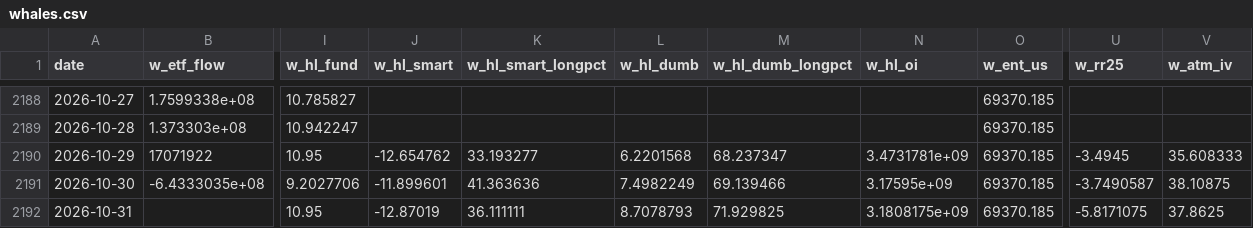
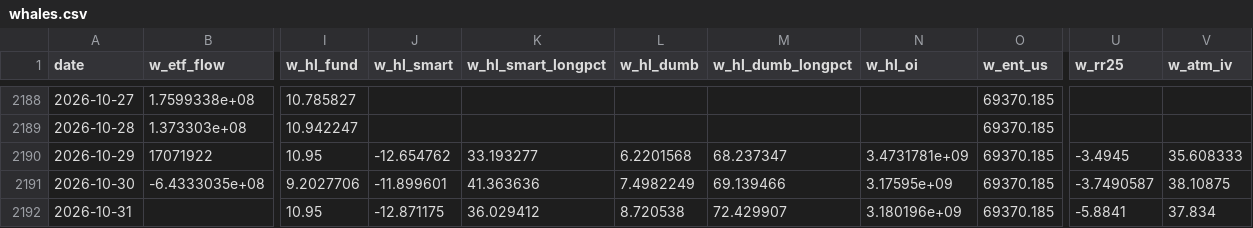
Before and after one commit to wywigacz/bitcoin-predictor, a CSV file: data/whales.csv, drawn as a sheet; only a part is shown, gaps mark what is left out; the diff names each change by its address in the sheet, - before the commit and + after, or states it on an @@ line.

```diff
--- a/data/whales.csv
+++ b/data/whales.csv
-J2192 (w_hl_smart): -12.87019
+J2192 (w_hl_smart): -12.871175
-K2192 (w_hl_smart_longpct): 36.111111
+K2192 (w_hl_smart_longpct): 36.029412
-L2192 (w_hl_dumb): 8.7078793
+L2192 (w_hl_dumb): 8.720538
-M2192 (w_hl_dumb_longpct): 71.929825
+M2192 (w_hl_dumb_longpct): 72.429907
-N2192 (w_hl_oi): 3.1808175e+09
+N2192 (w_hl_oi): 3.180196e+09
-U2192 (w_rr25): -5.8171075
+U2192 (w_rr25): -5.8841
-V2192 (w_atm_iv): 37.8625
+V2192 (w_atm_iv): 37.834
```
Also changed, not shown: data/hl_snapshots.csv, data/market_features.csv, 24 other files.
